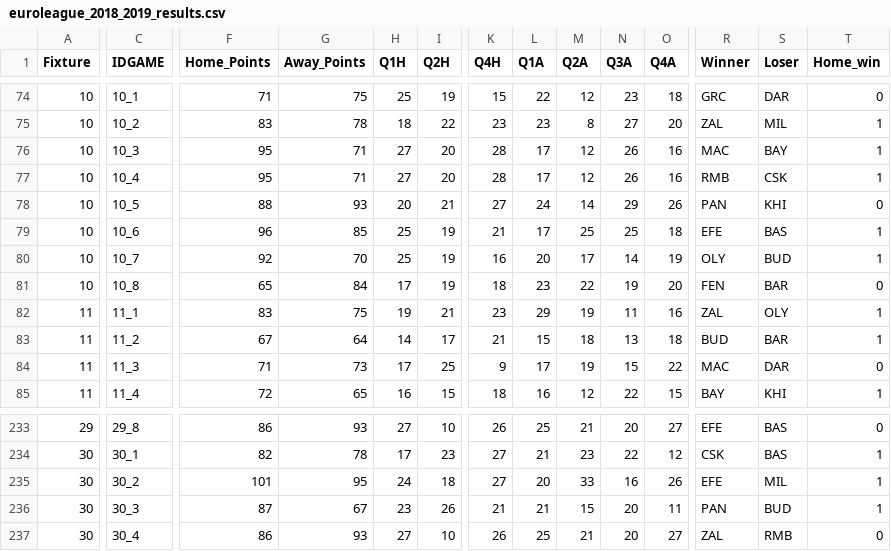
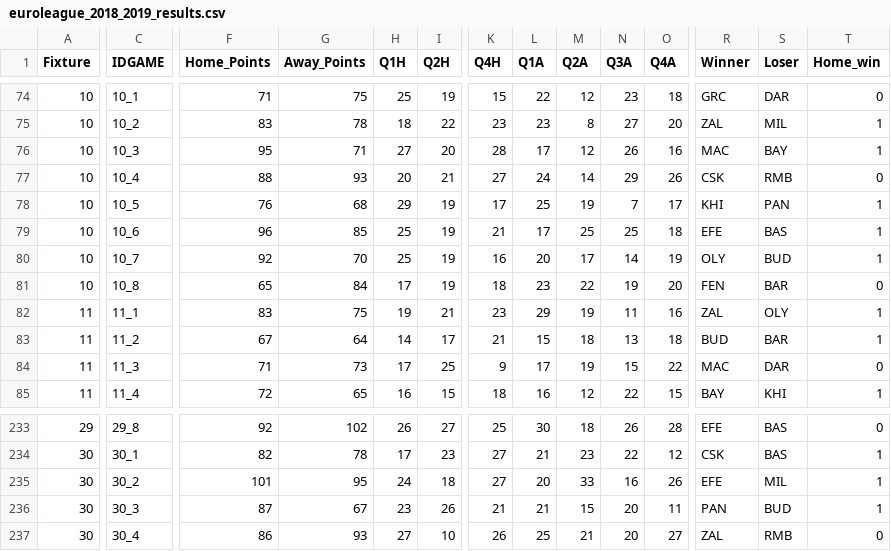
Before and after one commit to sotiristiga/euroleague, a CSV file: euroleague_2018_2019_results.csv, drawn as a sheet; only a part is shown, gaps mark what is left out; the diff covers the shown part only; the diff names each change by its address in the sheet, - before the commit and + after, or states it on an @@ line.

```diff
--- a/euroleague_2018_2019_results.csv
+++ b/euroleague_2018_2019_results.csv
-F77 (Home_Points): 95
+F77 (Home_Points): 88
-G77 (Away_Points): 71
+G77 (Away_Points): 93
-H77 (Q1H): 27
+H77 (Q1H): 20
-I77 (Q2H): 20
+I77 (Q2H): 21
-K77 (Q4H): 28
+K77 (Q4H): 27
-L77 (Q1A): 17
+L77 (Q1A): 24
-M77 (Q2A): 12
+M77 (Q2A): 14
-N77 (Q3A): 26
+N77 (Q3A): 29
-O77 (Q4A): 16
+O77 (Q4A): 26
-R77 (Winner): RMB
+R77 (Winner): CSK
-S77 (Loser): CSK
+S77 (Loser): RMB
-T77 (Home_win): 1
+T77 (Home_win): 0
-F78 (Home_Points): 88
+F78 (Home_Points): 76
-G78 (Away_Points): 93
+G78 (Away_Points): 68
-H78 (Q1H): 20
+H78 (Q1H): 29
-I78 (Q2H): 21
+I78 (Q2H): 19
-K78 (Q4H): 27
+K78 (Q4H): 17
-L78 (Q1A): 24
+L78 (Q1A): 25
-M78 (Q2A): 14
+M78 (Q2A): 19
-N78 (Q3A): 29
+N78 (Q3A): 7
-O78 (Q4A): 26
+O78 (Q4A): 17
-R78 (Winner): PAN
+R78 (Winner): KHI
-S78 (Loser): KHI
+S78 (Loser): PAN
-T78 (Home_win): 0
+T78 (Home_win): 1
-F233 (Home_Points): 86
+F233 (Home_Points): 92
-G233 (Away_Points): 93
+G233 (Away_Points): 102
-H233 (Q1H): 27
+H233 (Q1H): 26
-I233 (Q2H): 10
+I233 (Q2H): 27
-K233 (Q4H): 26
+K233 (Q4H): 25
-L233 (Q1A): 25
+L233 (Q1A): 30
-M233 (Q2A): 21
+M233 (Q2A): 18
-N233 (Q3A): 20
+N233 (Q3A): 26
-O233 (Q4A): 27
+O233 (Q4A): 28
```
Also changed, not shown: 37 edited cells elsewhere in this file, 1 other file.
